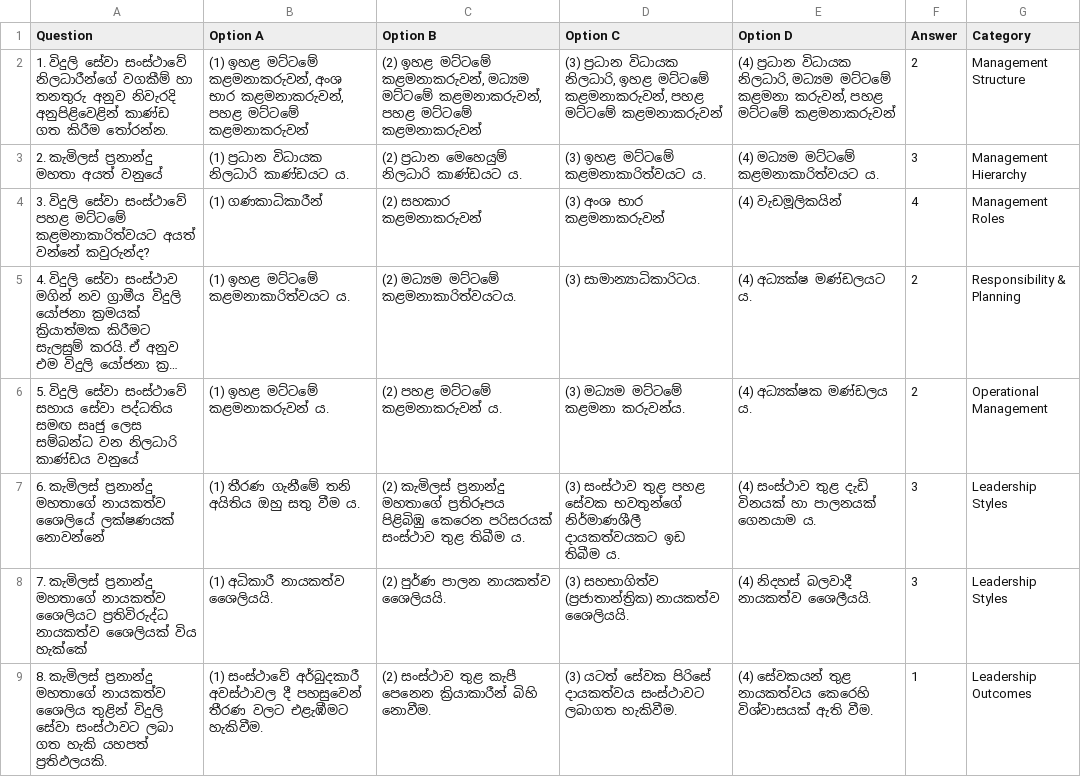
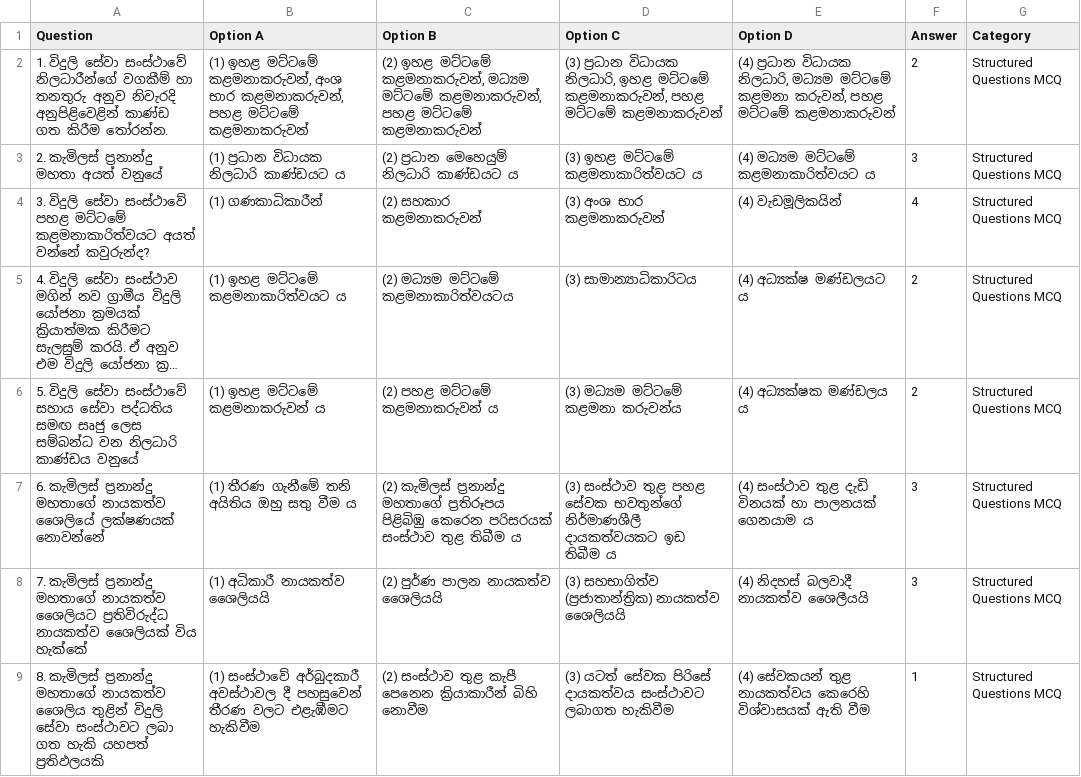
Before and after one commit to darshana-perera-97/MCQ-web-app, a CSV file: samples/mcq/d.csv, drawn as a sheet; only a part is shown; long unchanged cells end in …; the diff covers the shown part only; the diff names each change by its address in the sheet, - before the commit and + after, or states it on an @@ line.

```diff
--- a/samples/mcq/d.csv
+++ b/samples/mcq/d.csv
-G2 (Category): Management Structure
+G2 (Category): Structured Questions MCQ
-B3 (Option A): (1) ප්‍රධාන විධායක නිලධාරි කාණ්ඩයට ය.
+B3 (Option A): (1) ප්‍රධාන විධායක නිලධාරි කාණ්ඩයට ය
-C3 (Option B): (2) ප්‍රධාන මෙහෙයුම් නිලධාරි කාණ්ඩයට ය.
+C3 (Option B): (2) ප්‍රධාන මෙහෙයුම් නිලධාරි කාණ්ඩයට ය
-D3 (Option C): (3) ඉහළ මට්ටමේ කළමනාකාරිත්වයට ය.
+D3 (Option C): (3) ඉහළ මට්ටමේ කළමනාකාරිත්වයට ය
-E3 (Option D): (4) මධ්‍යම මට්ටමේ කළමනාකාරිත්වයට ය.
+E3 (Option D): (4) මධ්‍යම මට්ටමේ කළමනාකාරිත්වයට ය
-G3 (Category): Management Hierarchy
+G3 (Category): Structured Questions MCQ
-G4 (Category): Management Roles
+G4 (Category): Structured Questions MCQ
-B5 (Option A): (1) ඉහළ මට්ටමේ කළමනාකාරිත්වයට ය.
+B5 (Option A): (1) ඉහළ මට්ටමේ කළමනාකාරිත්වයට ය
-C5 (Option B): (2) මධ්‍යම මට්ටමේ කළමනාකාරිත්වයටය.
+C5 (Option B): (2) මධ්‍යම මට්ටමේ කළමනාකාරිත්වයටය
-D5 (Option C): (3) සාමාන්‍යාධිකාරිටය.
+D5 (Option C): (3) සාමාන්‍යාධිකාරිටය
-E5 (Option D): (4) අධ්‍යක්ෂ මණ්ඩලයට ය.
+E5 (Option D): (4) අධ්‍යක්ෂ මණ්ඩලයට ය
-G5 (Category): Responsibility & Planning
+G5 (Category): Structured Questions MCQ
-B6 (Option A): (1) ඉහළ මට්ටමේ කළමනාකරුවන් ය.
+B6 (Option A): (1) ඉහළ මට්ටමේ කළමනාකරුවන් ය
-C6 (Option B): (2) පහළ මට්ටමේ කළමනාකරුවන් ය.
+C6 (Option B): (2) පහළ මට්ටමේ කළමනාකරුවන් ය
-D6 (Option C): (3) මධ්‍යම මට්ටමේ කළමනා කරුවන්ය.
+D6 (Option C): (3) මධ්‍යම මට්ටමේ කළමනා කරුවන්ය
-E6 (Option D): (4) අධ්‍යක්ෂක මණ්ඩලය ය.
+E6 (Option D): (4) අධ්‍යක්ෂක මණ්ඩලය ය
-G6 (Category): Operational Management
+G6 (Category): Structured Questions MCQ
-B7 (Option A): (1) තීරණ ගැනීමේ තනි අයිතිය ඔහු සතු වීම ය.
+B7 (Option A): (1) තීරණ ගැනීමේ තනි අයිතිය ඔහු සතු වීම ය
-C7 (Option B): …තුළ තිබීම ය.
+C7 (Option B): …තුළ තිබීම ය
-D7 (Option C): …ඉඩ තිබීම ය.
+D7 (Option C): …ඉඩ තිබීම ය
-E7 (Option D): …පාලනයක් ගෙනයාම ය.
+E7 (Option D): …පාලනයක් ගෙනයාම ය
-G7:G8 (Category): Leadership Styles
+G7:G8 (Category): Structured Questions MCQ
-B8 (Option A): (1) අධිකාරී නායකත්ව ශෛලියයි.
+B8 (Option A): (1) අධිකාරී නායකත්ව ශෛලියයි
-C8 (Option B): (2) පුර්ණ පාලන නායකත්ව ශෛලියයි.
+C8 (Option B): (2) පුර්ණ පාලන නායකත්ව ශෛලියයි
-D8 (Option C): …(ප්‍රජාතාන්ත්‍රික) නායකත්ව ශෛලියයි.
+D8 (Option C): …(ප්‍රජාතාන්ත්‍රික) නායකත්ව ශෛලියයි
-E8 (Option D): (4) නිදහස් බලවාදී නායකත්ව ශෛලීයයි.
+E8 (Option D): (4) නිදහස් බලවාදී නායකත්ව ශෛලීයයි
-A9 (Question): …හැකි යහපත් ප්‍රතිඵලයකි.
+A9 (Question): …හැකි යහපත් ප්‍රතිඵලයකි
-B9 (Option A): …වලට එළැඹීමට හැකිවීම.
+B9 (Option A): …වලට එළැඹීමට හැකිවීම
-C9 (Option B): …ක්‍රියාකාරීන් බිහි නොවීම.
+C9 (Option B): …ක්‍රියාකාරීන් බිහි නොවීම
-D9 (Option C): …සංස්ථාවට ලබාගත හැකිවීම.
+D9 (Option C): …සංස්ථාවට ලබාගත හැකිවීම
-E9 (Option D): …විශ්වාසයක් ඇති වීම.
+E9 (Option D): …විශ්වාසයක් ඇති වීම
-G9 (Category): Leadership Outcomes
+G9 (Category): Structured Questions MCQ
```
Also changed, not shown: 7 edited cells elsewhere in this file, 9 other files.
